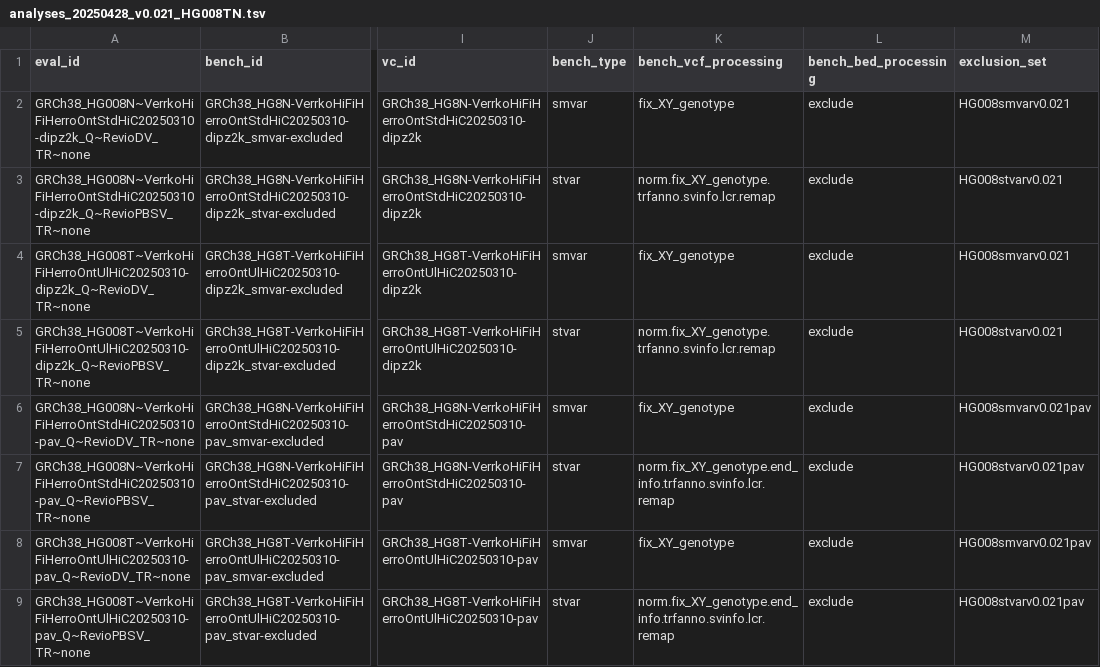
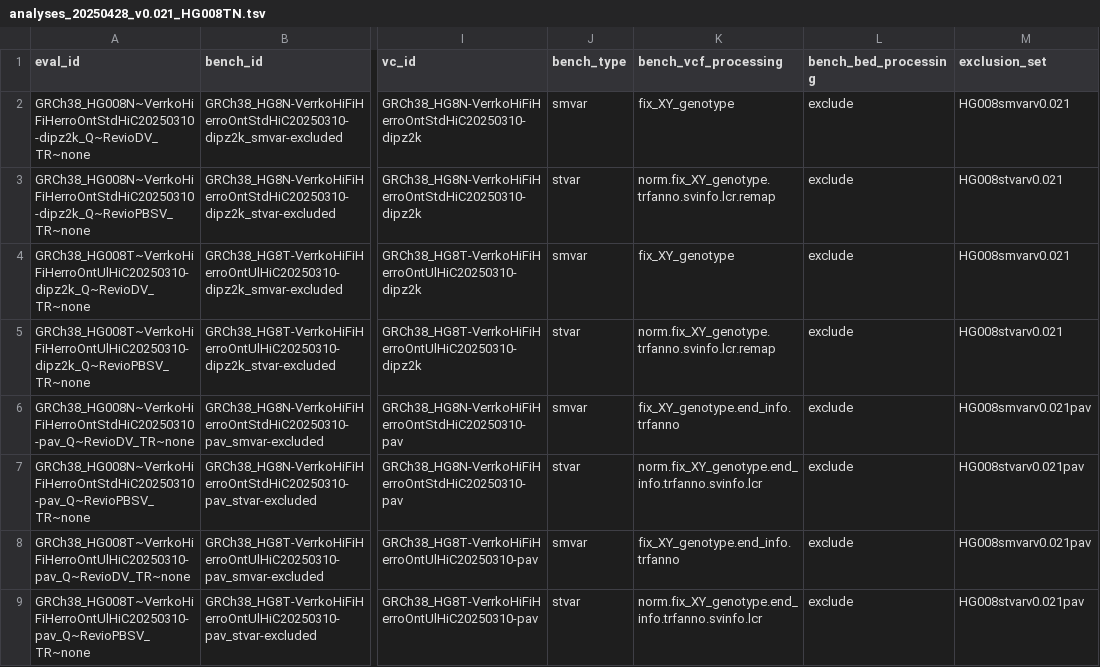
Before and after one commit to usnistgov/defrabb, a TSV file: config/analyses_20250428_v0.021_HG008TN.tsv, drawn as a sheet; only a part is shown, gaps mark what is left out; the diff names each change by its address in the sheet, - before the commit and + after, or states it on an @@ line.

Commit message:
skipping remap for PAV - long runtime

```diff
--- a/config/analyses_20250428_v0.021_HG008TN.tsv
+++ b/config/analyses_20250428_v0.021_HG008TN.tsv
-K6 (bench_vcf_processing): fix_XY_genotype
+K6 (bench_vcf_processing): fix_XY_genotype.end_info.trfanno
-K7 (bench_vcf_processing): norm.fix_XY_genotype.end_info.trfanno.svinfo.lcr.remap
+K7 (bench_vcf_processing): norm.fix_XY_genotype.end_info.trfanno.svinfo.lcr
-K8 (bench_vcf_processing): fix_XY_genotype
+K8 (bench_vcf_processing): fix_XY_genotype.end_info.trfanno
-K9 (bench_vcf_processing): norm.fix_XY_genotype.end_info.trfanno.svinfo.lcr.remap
+K9 (bench_vcf_processing): norm.fix_XY_genotype.end_info.trfanno.svinfo.lcr
```
